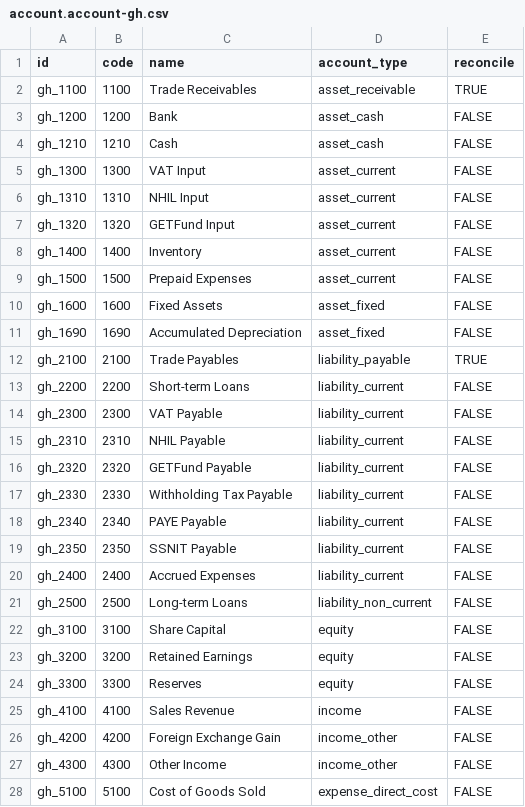
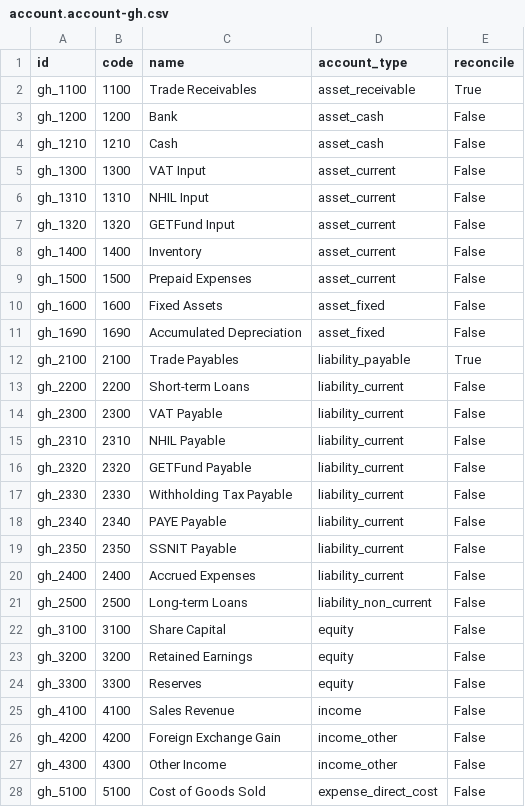
Before and after one commit to vumacloud/vumaerp, a CSV file: l10n_gh/data/template/account.account-gh.csv, drawn as a sheet; only a part is shown; the diff covers the shown part only.

```diff
--- a/l10n_gh/data/template/account.account-gh.csv
+++ b/l10n_gh/data/template/account.account-gh.csv
@@ -1,28 +1,28 @@
 id,code,name,account_type,reconcile
-gh_1100,1100,Trade Receivables,asset_receivable,TRUE
-gh_1200,1200,Bank,asset_cash,FALSE
-gh_1210,1210,Cash,asset_cash,FALSE
-gh_1300,1300,VAT Input,asset_current,FALSE
-gh_1310,1310,NHIL Input,asset_current,FALSE
-gh_1320,1320,GETFund Input,asset_current,FALSE
-gh_1400,1400,Inventory,asset_current,FALSE
-gh_1500,1500,Prepaid Expenses,asset_current,FALSE
-gh_1600,1600,Fixed Assets,asset_fixed,FALSE
-gh_1690,1690,Accumulated Depreciation,asset_fixed,FALSE
-gh_2100,2100,Trade Payables,liability_payable,TRUE
-gh_2200,2200,Short-term Loans,liability_current,FALSE
-gh_2300,2300,VAT Payable,liability_current,FALSE
-gh_2310,2310,NHIL Payable,liability_current,FALSE
-gh_2320,2320,GETFund Payable,liability_current,FALSE
-gh_2330,2330,Withholding Tax Payable,liability_current,FALSE
-gh_2340,2340,PAYE Payable,liability_current,FALSE
-gh_2350,2350,SSNIT Payable,liability_current,FALSE
-gh_2400,2400,Accrued Expenses,liability_current,FALSE
-gh_2500,2500,Long-term Loans,liability_non_current,FALSE
-gh_3100,3100,Share Capital,equity,FALSE
-gh_3200,3200,Retained Earnings,equity,FALSE
-gh_3300,3300,Reserves,equity,FALSE
-gh_4100,4100,Sales Revenue,income,FALSE
-gh_4200,4200,Foreign Exchange Gain,income_other,FALSE
-gh_4300,4300,Other Income,income_other,FALSE
-gh_5100,5100,Cost of Goods Sold,expense_direct_cost,FALSE
+gh_1100,1100,Trade Receivables,asset_receivable,True
+gh_1200,1200,Bank,asset_cash,False
+gh_1210,1210,Cash,asset_cash,False
+gh_1300,1300,VAT Input,asset_current,False
+gh_1310,1310,NHIL Input,asset_current,False
+gh_1320,1320,GETFund Input,asset_current,False
+gh_1400,1400,Inventory,asset_current,False
+gh_1500,1500,Prepaid Expenses,asset_current,False
+gh_1600,1600,Fixed Assets,asset_fixed,False
+gh_1690,1690,Accumulated Depreciation,asset_fixed,False
+gh_2100,2100,Trade Payables,liability_payable,True
+gh_2200,2200,Short-term Loans,liability_current,False
+gh_2300,2300,VAT Payable,liability_current,False
+gh_2310,2310,NHIL Payable,liability_current,False
+gh_2320,2320,GETFund Payable,liability_current,False
+gh_2330,2330,Withholding Tax Payable,liability_current,False
+gh_2340,2340,PAYE Payable,liability_current,False
+gh_2350,2350,SSNIT Payable,liability_current,False
+gh_2400,2400,Accrued Expenses,liability_current,False
+gh_2500,2500,Long-term Loans,liability_non_current,False
+gh_3100,3100,Share Capital,equity,False
+gh_3200,3200,Retained Earnings,equity,False
+gh_3300,3300,Reserves,equity,False
+gh_4100,4100,Sales Revenue,income,False
+gh_4200,4200,Foreign Exchange Gain,income_other,False
+gh_4300,4300,Other Income,income_other,False
+gh_5100,5100,Cost of Goods Sold,expense_direct_cost,False
```
Also changed, not shown: 9 edited cells elsewhere in this file.
